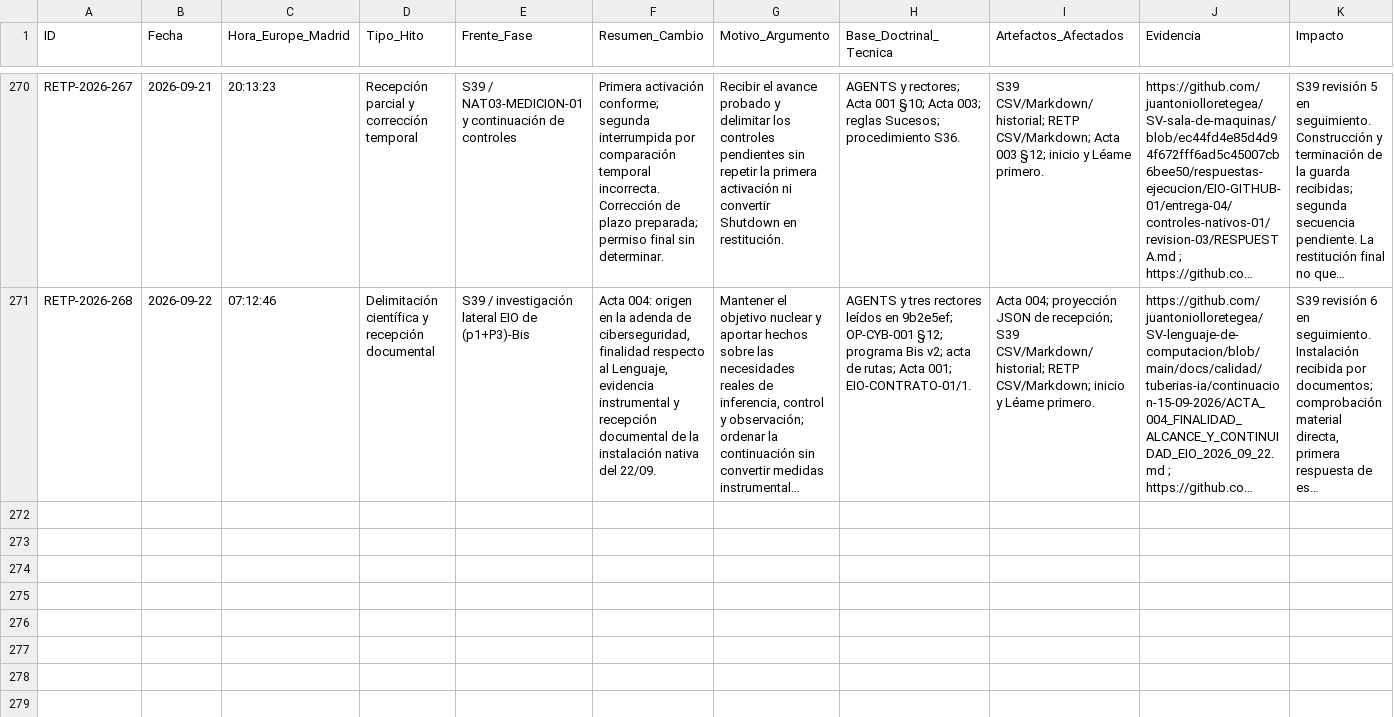
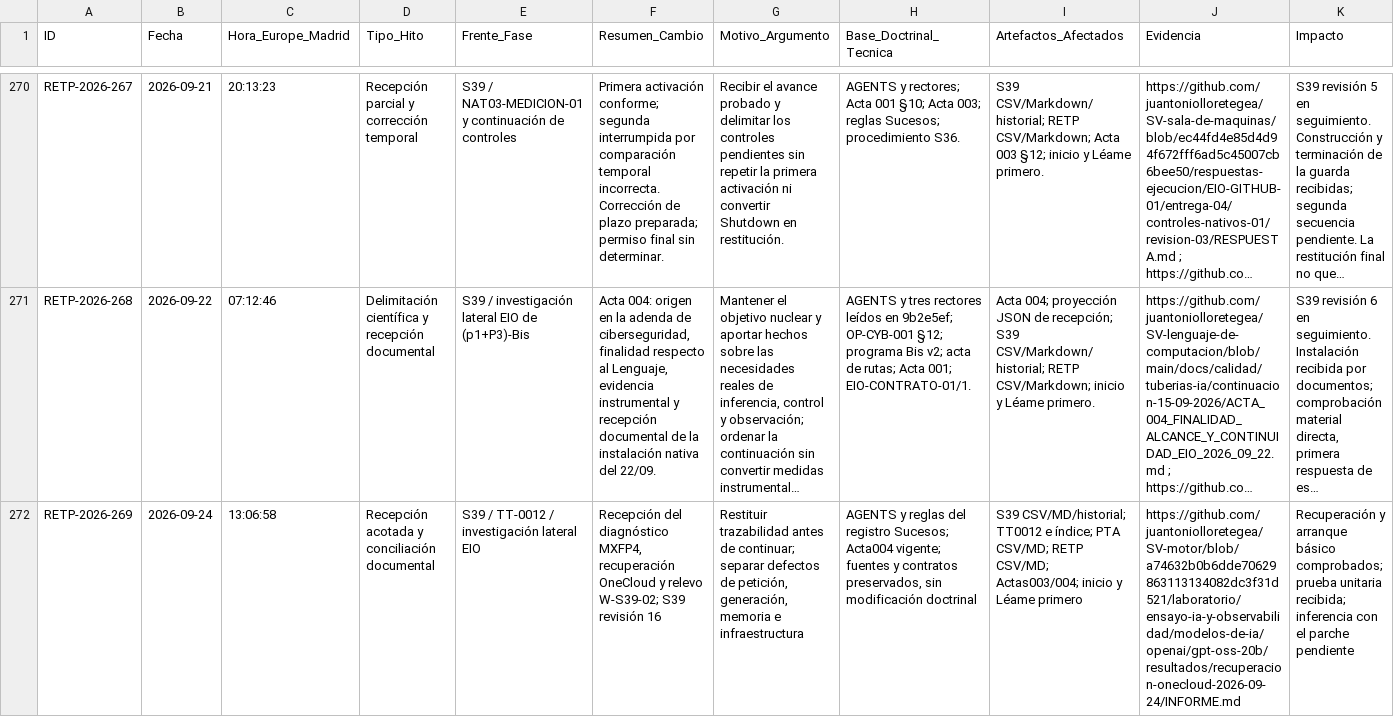
Before and after one commit to juantoniolloretegea/SV-lenguaje-de-computacion, a CSV file: docs/calidad/REGISTRO_EVOLUCION_TECNICA_PROYECTO.csv, drawn as a sheet; only a part is shown, gaps mark what is left out; long unchanged cells end in …; rows hold the shown columns only; the diff names each change by its address in the sheet, - before the commit and + after, or states it on an @@ line.

Commit message:
docs(calidad): conciliar S39 rev16, relevo y recuperación OneCloud

```diff
--- a/docs/calidad/REGISTRO_EVOLUCION_TECNICA_PROYECTO.csv
+++ b/docs/calidad/REGISTRO_EVOLUCION_TECNICA_PROYECTO.csv
+row 272: RETP-2026-269 | 2026-09-24 | 13:06:58 | Recepción acotada y conciliación documental | S39 / TT-0012 / investigación lateral EIO | Recepción del diagnóstico MXFP4, recuperación OneCloud y relevo W-S39-02; S39 revisión 16 | Restituir trazabilidad antes de continuar; separar defectos de petición, generación, memoria e infraestructura | AGENTS y reglas del registro Sucesos; Acta004 vigente; fuentes y contratos preservados, sin modificación doctrinal | S39 CSV/MD/historial; TT0012 e índice; PTA CSV/MD; RETP CSV/MD; Actas003/004; inicio y Léame primero | https://github.com/juantoniolloretegea/SV-motor/blob/a74632b0b6dde70629863113134082dc3f31d521/laboratorio/ensayo-ia-y-observabilidad/modelos-de-ia/openai/gpt-oss-20b/resultados/recuperacion-onecloud-2026-09-24/INFORME.md | Recuperación y arranque básico comprobados; prueba unitaria recibida; inferencia con el parche pendiente
```
Also changed, not shown: docs/calidad/Inventario-sv/sucesos/SUCESOS_SV.csv, docs/calidad/Inventario-sv/tiques-tecnicos/TIQUES_TECNICOS.csv, 11 other files.
